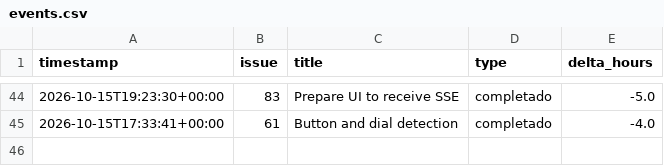
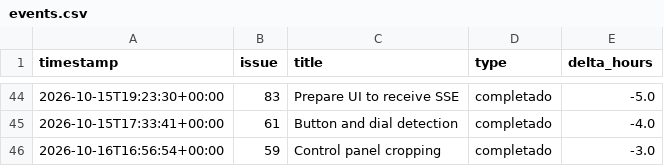
Before and after one commit to HoDoWo/app-kotlin, a CSV file: burndown/2026-10-06-sprint-1/events.csv, drawn as a sheet; only a part is shown, gaps mark what is left out; the diff names each change by its address in the sheet, - before the commit and + after, or states it on an @@ line.

```diff
--- a/burndown/2026-10-06-sprint-1/events.csv
+++ b/burndown/2026-10-06-sprint-1/events.csv
+row 46: 2026-10-16T16:56:54+00:00 | 59 | Control panel cropping | completado | -3.0
```
Also changed, not shown: 3 other files.
